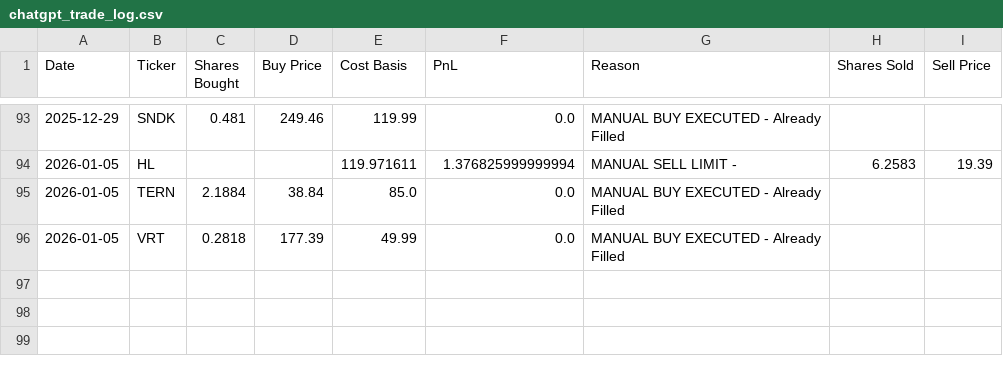
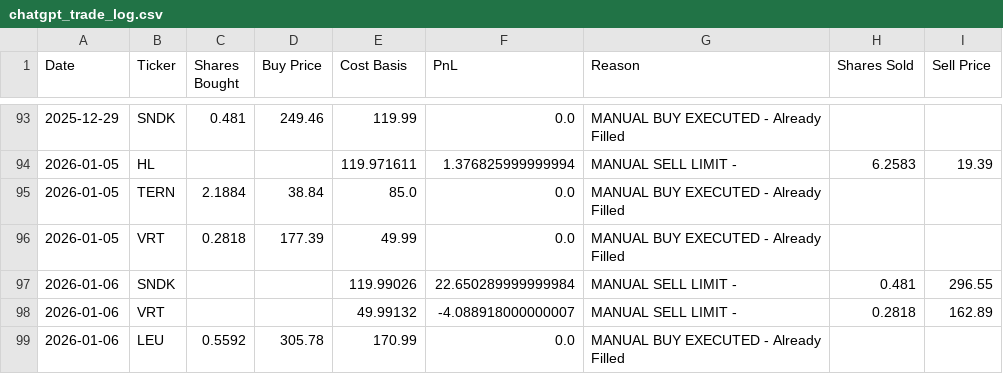
Before and after one commit to ofergr/ChatGPT-Micro-Cap-Experiment, a CSV file: Start Your Own/chatgpt_trade_log.csv, drawn as a sheet; only a part is shown, gaps mark what is left out.

```diff
--- a/Start Your Own/chatgpt_trade_log.csv
+++ b/Start Your Own/chatgpt_trade_log.csv
@@ -96 +96,4 @@ Date,Ticker,Shares Bought,Buy Price,Cost Basis,PnL,Reason,Shares Sold,Sell Price
 2026-01-05,VRT,0.2818,177.39,49.99,0.0,MANUAL BUY EXECUTED - Already Filled,,
+2026-01-06,SNDK,,,119.99026,22.650289999999984,MANUAL SELL LIMIT - ,0.481,296.55
+2026-01-06,VRT,,,49.99132,-4.088918000000007,MANUAL SELL LIMIT - ,0.2818,162.89
+2026-01-06,LEU,0.5592,305.78,170.99,0.0,MANUAL BUY EXECUTED - Already Filled,,
```
Also changed, not shown: Start Your Own/chatgpt_portfolio_update.csv.
